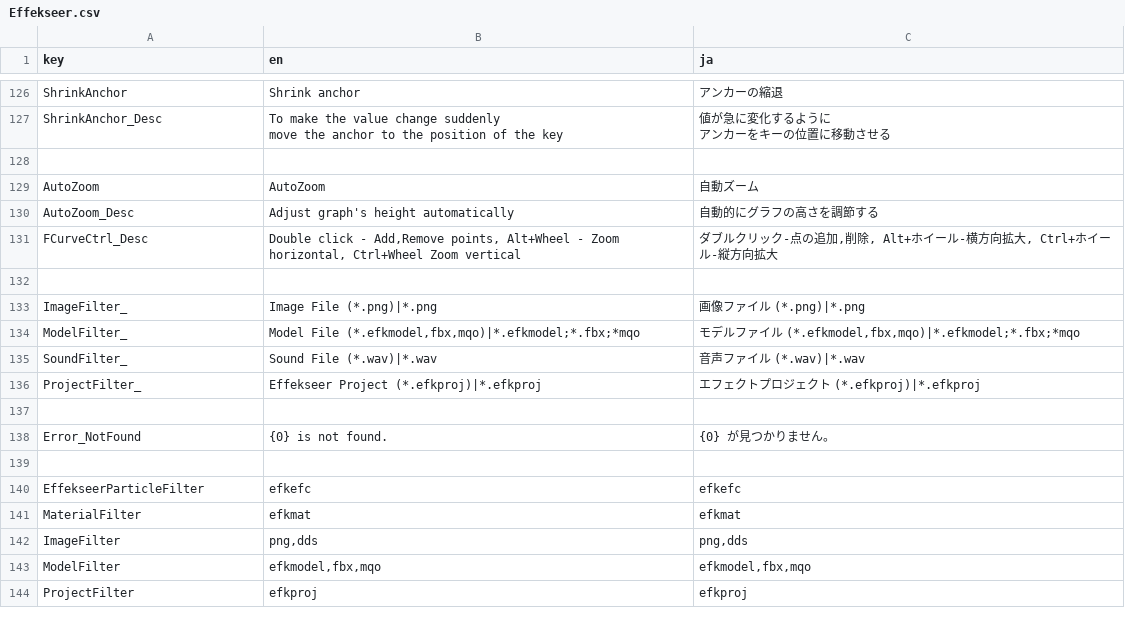
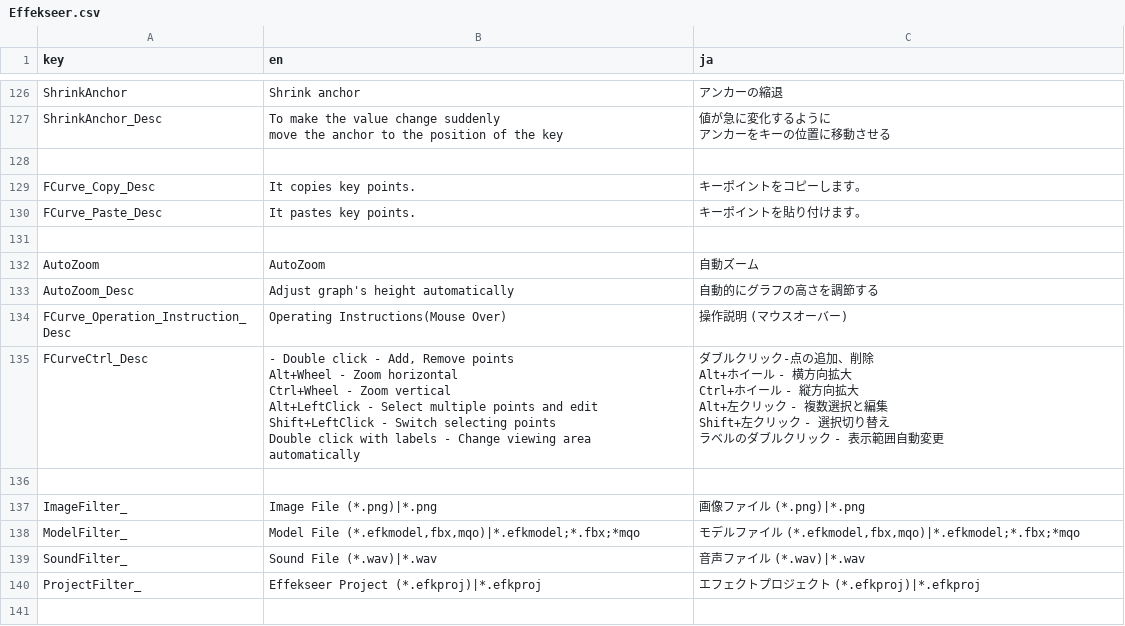
Before and after one commit to effekseer/Effekseer, a CSV file: Dev/release/resources/languages/Effekseer.csv, drawn as a sheet; only a part is shown, gaps mark what is left out; the shorter side is filled out with more unchanged rows.

Commit message:
Add descriptions to FCurve

```diff
--- a/Dev/release/resources/languages/Effekseer.csv
+++ b/Dev/release/resources/languages/Effekseer.csv
@@ -133,5 +133,19 @@ move the anchor to the position of the key","値が急に変化するように
 ,,
+FCurve_Copy_Desc,It copies key points.,キーポイントをコピーします。
+FCurve_Paste_Desc,It pastes key points.,キーポイントを貼り付けます。
+,,
 AutoZoom,AutoZoom,自動ズーム
 AutoZoom_Desc,Adjust graph's height automatically,自動的にグラフの高さを調節する
-FCurveCtrl_Desc,"Double click - Add,Remove points, Alt+Wheel - Zoom horizontal, Ctrl+Wheel Zoom vertical","ダブルクリック-点の追加,削除, Alt+ホイール-横方向拡大, Ctrl+ホイール-縦方向拡大"
+FCurve_Operation_Instruction_Desc,Operating Instructions(Mouse Over),操作説明 (マウスオーバー)
+FCurveCtrl_Desc,"- Double click - Add, Remove points
+Alt+Wheel - Zoom horizontal
+Ctrl+Wheel - Zoom vertical
+Alt+LeftClick - Select multiple points and edit
+Shift+LeftClick - Switch selecting points
+Double click with labels - Change viewing area automatically","ダブルクリック-点の追加、削除
+Alt+ホイール - 横方向拡大
+Ctrl+ホイール - 縦方向拡大
+Alt+左クリック - 複数選択と編集
+Shift+左クリック - 選択切り替え
+ラベルのダブルクリック - 表示範囲自動変更"
 ,,
```
Also changed, not shown: 12 other files.
